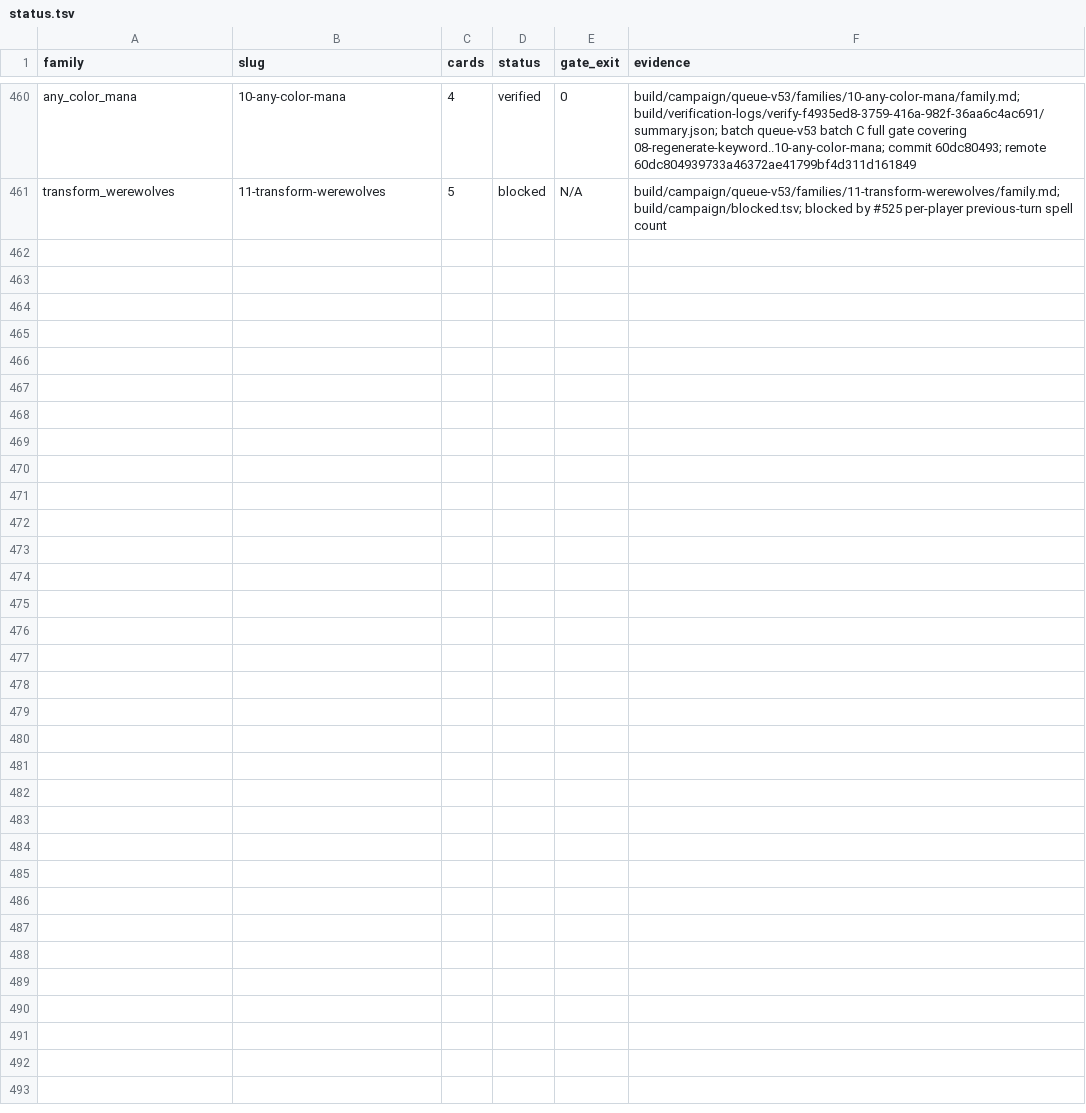
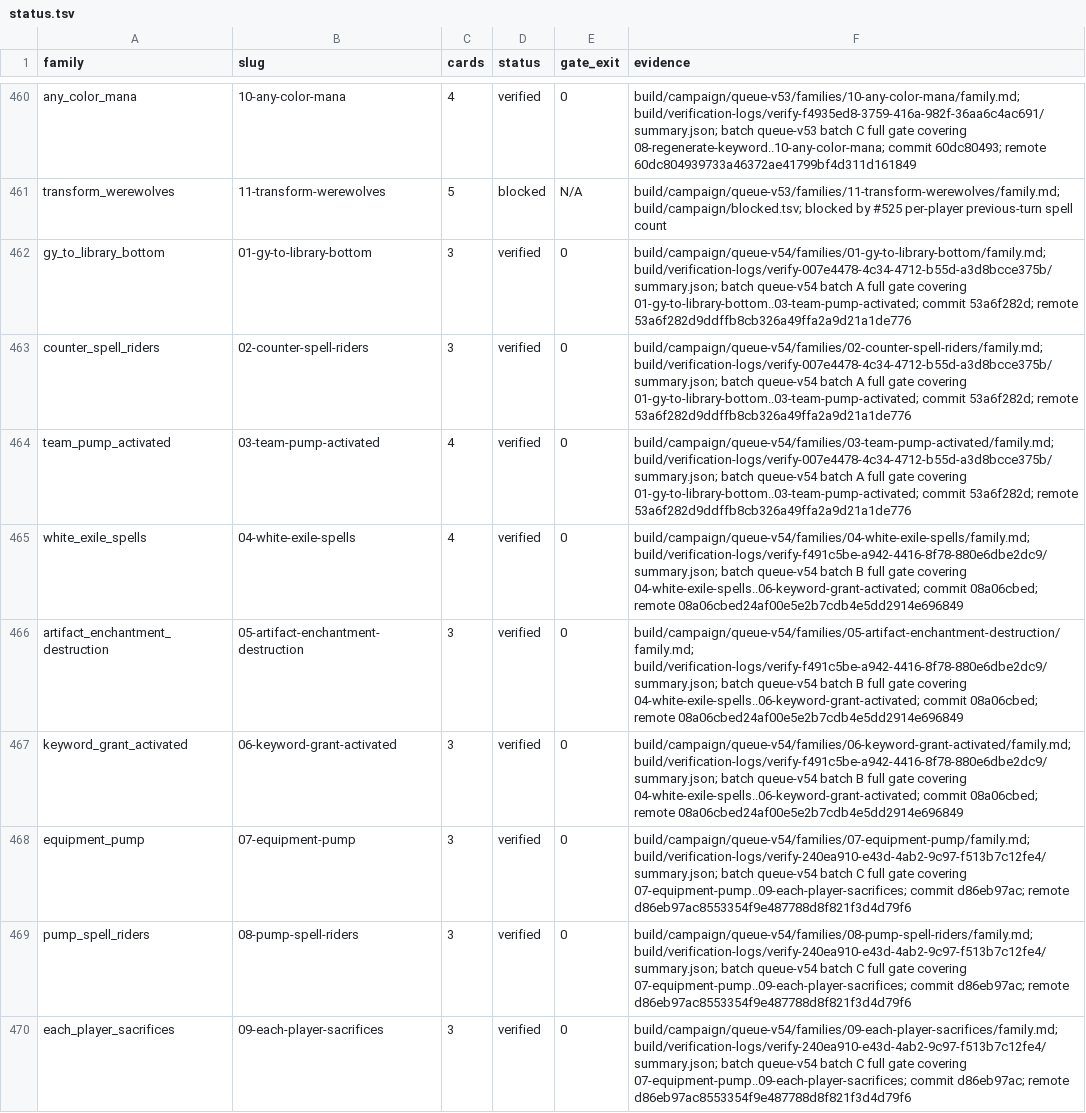
Before and after one commit to pizzaninja188/Cockatrice, a TSV file: build/campaign/status.tsv, drawn as a sheet; only a part is shown, gaps mark what is left out; the diff names each change by its address in the sheet, - before the commit and + after, or states it on an @@ line.

Commit message:
Record queue-v54 campaign report and handoff

```diff
--- a/build/campaign/status.tsv
+++ b/build/campaign/status.tsv
+row 462: gy_to_library_bottom | 01-gy-to-library-bottom | 3 | verified | 0 | build/campaign/queue-v54/families/01-gy-to-library-bottom/family.md; build/verification-logs/verify-007e4478-4c34-4712-b55d-a3d8bcce375b/summary.json; batch queue-v54 batch A full gate covering 01-gy-to-library-bottom..03-team-pump-activated; commit 53a6f282d; remote 53a6f282d9ddffb8cb326a49ffa2a9d21a1de776
+row 463: counter_spell_riders | 02-counter-spell-riders | 3 | verified | 0 | build/campaign/queue-v54/families/02-counter-spell-riders/family.md; build/verification-logs/verify-007e4478-4c34-4712-b55d-a3d8bcce375b/summary.json; batch queue-v54 batch A full gate covering 01-gy-to-library-bottom..03-team-pump-activated; commit 53a6f282d; remote 53a6f282d9ddffb8cb326a49ffa2a9d21a1de776
+row 464: team_pump_activated | 03-team-pump-activated | 4 | verified | 0 | build/campaign/queue-v54/families/03-team-pump-activated/family.md; build/verification-logs/verify-007e4478-4c34-4712-b55d-a3d8bcce375b/summary.json; batch queue-v54 batch A full gate covering 01-gy-to-library-bottom..03-team-pump-activated; commit 53a6f282d; remote 53a6f282d9ddffb8cb326a49ffa2a9d21a1de776
+row 465: white_exile_spells | 04-white-exile-spells | 4 | verified | 0 | build/campaign/queue-v54/families/04-white-exile-spells/family.md; build/verification-logs/verify-f491c5be-a942-4416-8f78-880e6dbe2dc9/summary.json; batch queue-v54 batch B full gate covering 04-white-exile-spells..06-keyword-grant-activated; commit 08a06cbed; remote 08a06cbed24af00e5e2b7cdb4e5dd2914e696849
+row 466: artifact_enchantment_destruction | 05-artifact-enchantment-destruction | 3 | verified | 0 | build/campaign/queue-v54/families/05-artifact-enchantment-destruction/family.md; build/verification-logs/verify-f491c5be-a942-4416-8f78-880e6dbe2dc9/summary.json; batch queue-v54 batch B full gate covering 04-white-exile-spells..06-keyword-grant-activated; commit 08a06cbed; remote 08a06cbed24af00e5e2b7cdb4e5dd2914e696849
+row 467: keyword_grant_activated | 06-keyword-grant-activated | 3 | verified | 0 | build/campaign/queue-v54/families/06-keyword-grant-activated/family.md; build/verification-logs/verify-f491c5be-a942-4416-8f78-880e6dbe2dc9/summary.json; batch queue-v54 batch B full gate covering 04-white-exile-spells..06-keyword-grant-activated; commit 08a06cbed; remote 08a06cbed24af00e5e2b7cdb4e5dd2914e696849
+row 468: equipment_pump | 07-equipment-pump | 3 | verified | 0 | build/campaign/queue-v54/families/07-equipment-pump/family.md; build/verification-logs/verify-240ea910-e43d-4ab2-9c97-f513b7c12fe4/summary.json; batch queue-v54 batch C full gate covering 07-equipment-pump..09-each-player-sacrifices; commit d86eb97ac; remote d86eb97ac8553354f9e487788d8f821f3d4d79f6
+row 469: pump_spell_riders | 08-pump-spell-riders | 3 | verified | 0 | build/campaign/queue-v54/families/08-pump-spell-riders/family.md; build/verification-logs/verify-240ea910-e43d-4ab2-9c97-f513b7c12fe4/summary.json; batch queue-v54 batch C full gate covering 07-equipment-pump..09-each-player-sacrifices; commit d86eb97ac; remote d86eb97ac8553354f9e487788d8f821f3d4d79f6
+row 470: each_player_sacrifices | 09-each-player-sacrifices | 3 | verified | 0 | build/campaign/queue-v54/families/09-each-player-sacrifices/family.md; build/verification-logs/verify-240ea910-e43d-4ab2-9c97-f513b7c12fe4/summary.json; batch queue-v54 batch C full gate covering 07-equipment-pump..09-each-player-sacrifices; commit d86eb97ac; remote d86eb97ac8553354f9e487788d8f821f3d4d79f6
```
Also changed, not shown: 2 other files.
